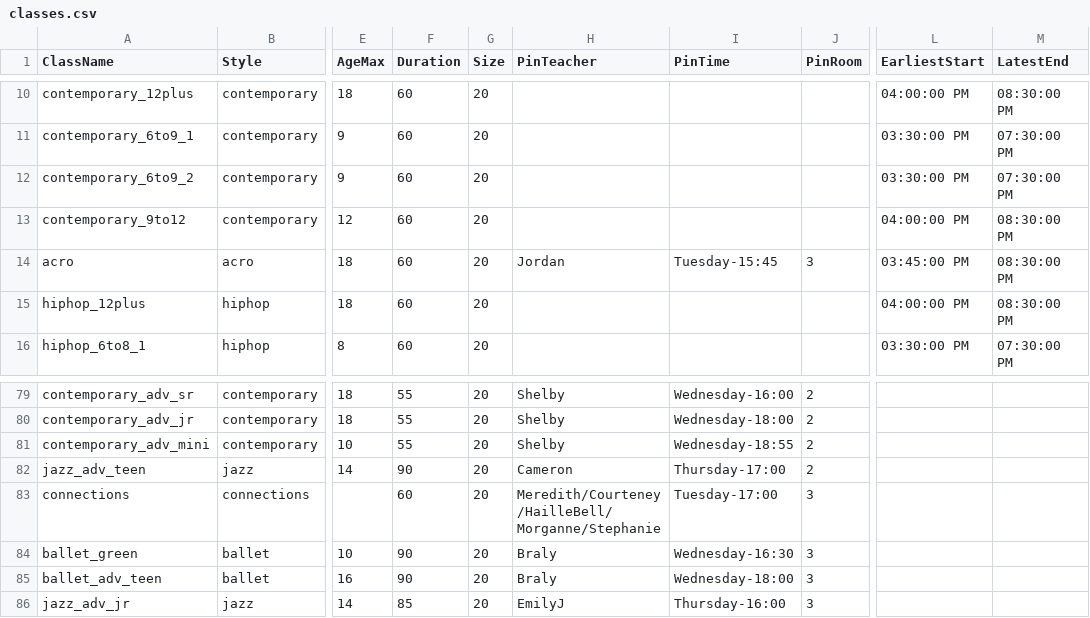
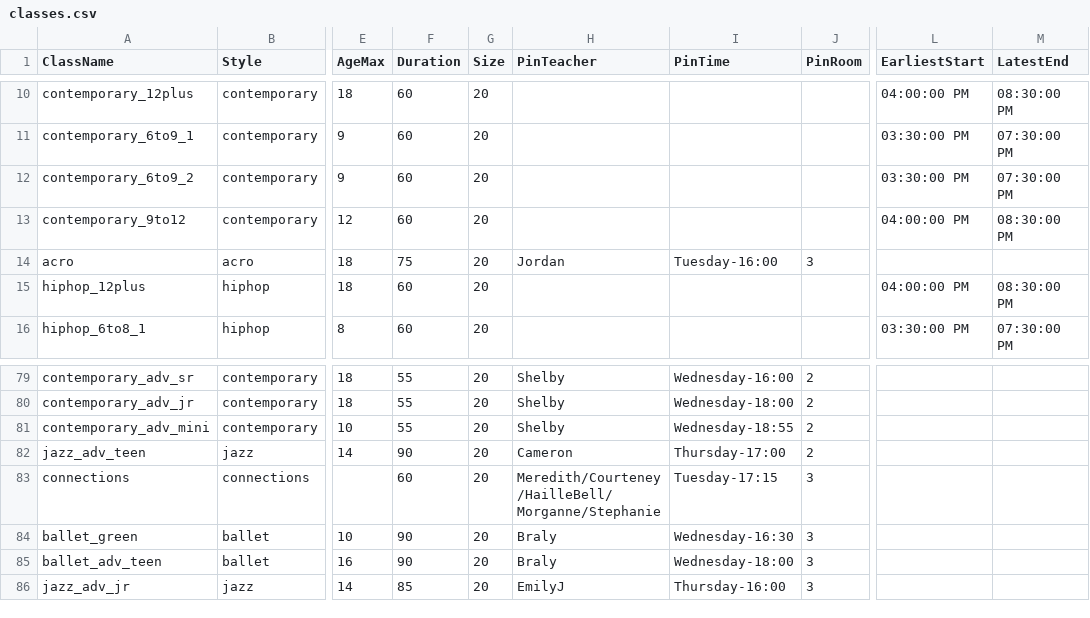
Before and after one commit to bravecompanion/StudioScheduler, a CSV file: classes.csv, drawn as a sheet; only a part is shown, gaps mark what is left out; the diff names each change by its address in the sheet, - before the commit and + after, or states it on an @@ line.

Commit message:
Update Acro and Connections class pins to work with Jordan's schedule

```diff
--- a/classes.csv
+++ b/classes.csv
-F14 (Duration): 60
+F14 (Duration): 75
-I14 (PinTime): Tuesday-15:45
+I14 (PinTime): Tuesday-16:00
-L14 (EarliestStart): 03:45:00 PM
+L14 (EarliestStart): (empty)
-M14 (LatestEnd): 08:30:00 PM
+M14 (LatestEnd): (empty)
-I83 (PinTime): Tuesday-17:00
+I83 (PinTime): Tuesday-17:15
```
